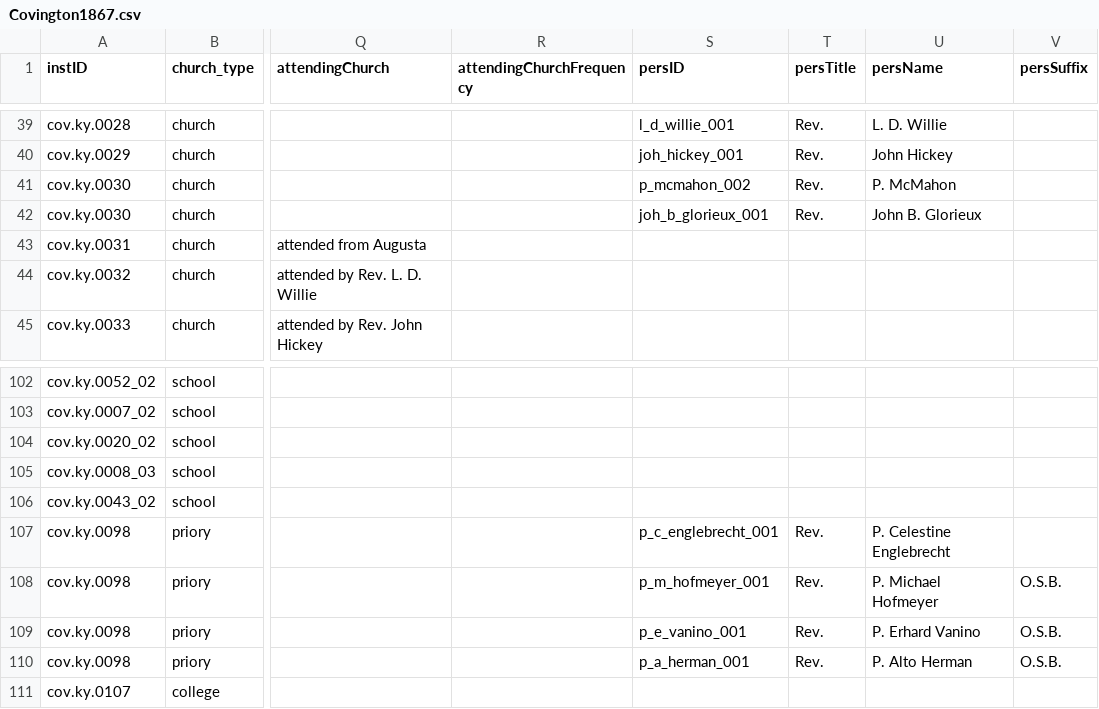
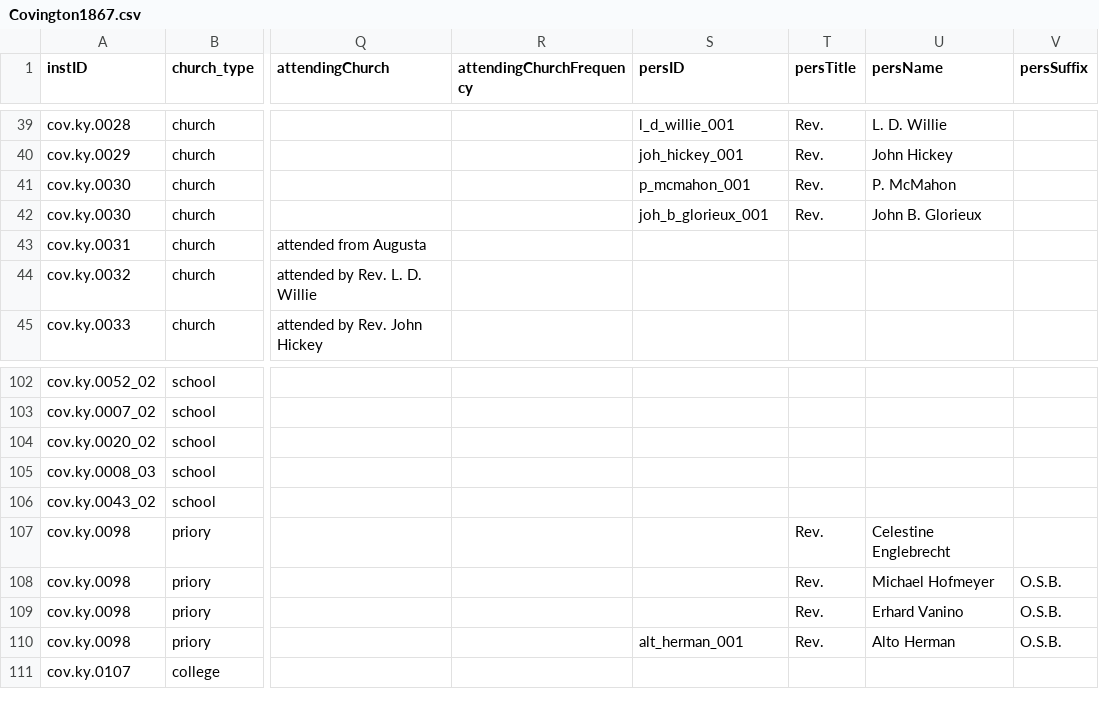
Before and after one commit to YuchenX063/Almanacs-Preprocess, a CSV file: processed/Covington1867.csv, drawn as a sheet; only a part is shown, gaps mark what is left out; the diff names each change by its address in the sheet, - before the commit and + after, or states it on an @@ line.

```diff
--- a/processed/Covington1867.csv
+++ b/processed/Covington1867.csv
-S41 (persID): p_mcmahon_002
+S41 (persID): p_mcmahon_001
-S107 (persID): p_c_englebrecht_001
+S107 (persID): (empty)
-U107 (persName): P. Celestine Englebrecht
+U107 (persName): Celestine Englebrecht
-S108 (persID): p_m_hofmeyer_001
+S108 (persID): (empty)
-U108 (persName): P. Michael Hofmeyer
+U108 (persName): Michael Hofmeyer
-S109 (persID): p_e_vanino_001
+S109 (persID): (empty)
-U109 (persName): P. Erhard Vanino
+U109 (persName): Erhard Vanino
-S110 (persID): p_a_herman_001
+S110 (persID): alt_herman_001
-U110 (persName): P. Alto Herman
+U110 (persName): Alto Herman
```
Also changed, not shown: processed/Covington1866.csv, processed/Covington1868.csv, 11 other files.
